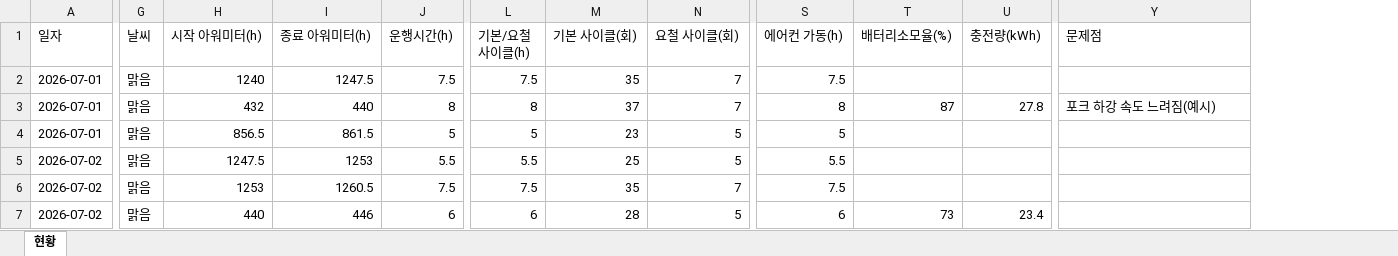
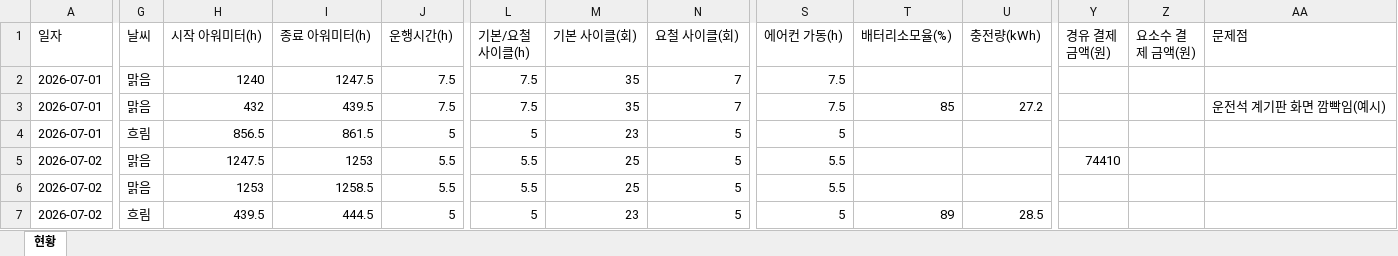
Before and after one commit to aebonlee/data09-03, an Excel workbook: samples/예시데이터_표준현황.xlsx, sheet 현황, drawn as a sheet; only a part is shown, gaps mark what is left out; values as stored, in another font and other column widths than the file's, no borders; addresses are those after the commit; the diff covers the shown part only; the diff names each change by its address in the sheet, - before the commit and + after, or states it on an @@ line.

```diff
--- a/samples/예시데이터_표준현황.xlsx (sheet 현황)
+++ b/samples/예시데이터_표준현황.xlsx (sheet 현황)
+column Y (경유 결제 금액(원)), row 5: 74410
+column Z (요소수 결제 금액(원)), empty
-I3 (종료 아워미터(h)): 440
+I3 (종료 아워미터(h)): 439.5
-J3 (운행시간(h)): 8
+J3 (운행시간(h)): 7.5
-L3 (기본/요철 사이클(h)): 8
+L3 (기본/요철 사이클(h)): 7.5
-M3 (기본 사이클(회)): 37
+M3 (기본 사이클(회)): 35
-S3 (에어컨 가동(h)): 8
+S3 (에어컨 가동(h)): 7.5
-T3 (배터리소모율(%)): 87
+T3 (배터리소모율(%)): 85
-U3 (충전량(kWh)): 27.8
+U3 (충전량(kWh)): 27.2
-AA3 (문제점): 포크 하강 속도 느려짐(예시)
+AA3 (문제점): 운전석 계기판 화면 깜빡임(예시)
-G4 (날씨): 맑음
+G4 (날씨): 흐림
-I6 (종료 아워미터(h)): 1260.5
+I6 (종료 아워미터(h)): 1258.5
-J6 (운행시간(h)): 7.5
+J6 (운행시간(h)): 5.5
-L6 (기본/요철 사이클(h)): 7.5
+L6 (기본/요철 사이클(h)): 5.5
-M6 (기본 사이클(회)): 35
+M6 (기본 사이클(회)): 25
-N6 (요철 사이클(회)): 7
+N6 (요철 사이클(회)): 5
-S6 (에어컨 가동(h)): 7.5
+S6 (에어컨 가동(h)): 5.5
-G7 (날씨): 맑음
+G7 (날씨): 흐림
-H7 (시작 아워미터(h)): 440
+H7 (시작 아워미터(h)): 439.5
-I7 (종료 아워미터(h)): 446
+I7 (종료 아워미터(h)): 444.5
-J7 (운행시간(h)): 6
+J7 (운행시간(h)): 5
-L7 (기본/요철 사이클(h)): 6
+L7 (기본/요철 사이클(h)): 5
-M7 (기본 사이클(회)): 28
+M7 (기본 사이클(회)): 23
-S7 (에어컨 가동(h)): 6
+S7 (에어컨 가동(h)): 5
-T7 (배터리소모율(%)): 73
+T7 (배터리소모율(%)): 89
-U7 (충전량(kWh)): 23.4
+U7 (충전량(kWh)): 28.5
```
Also changed, not shown: 1523 edited cells elsewhere in this sheet, samples/예시데이터_모델별엑셀.xlsx, samples/예시데이터_시험일지정리.xlsx, 13 other files.
